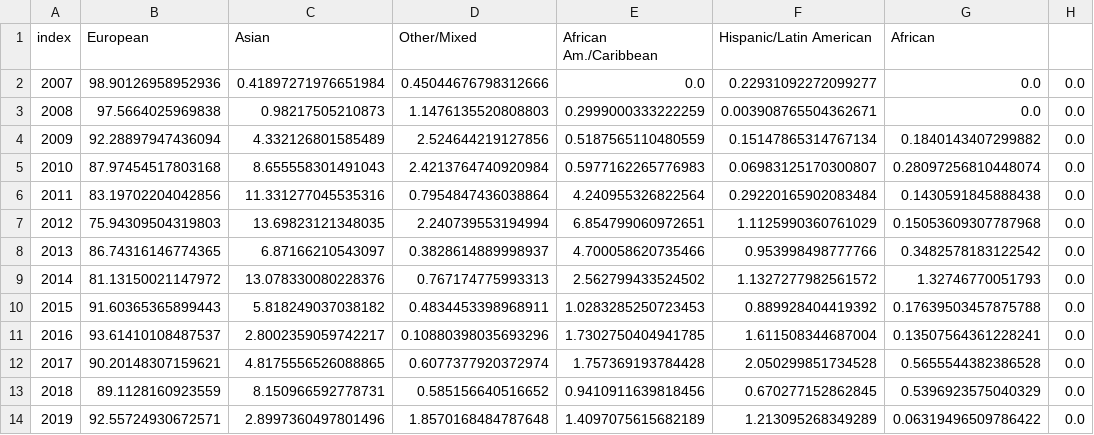
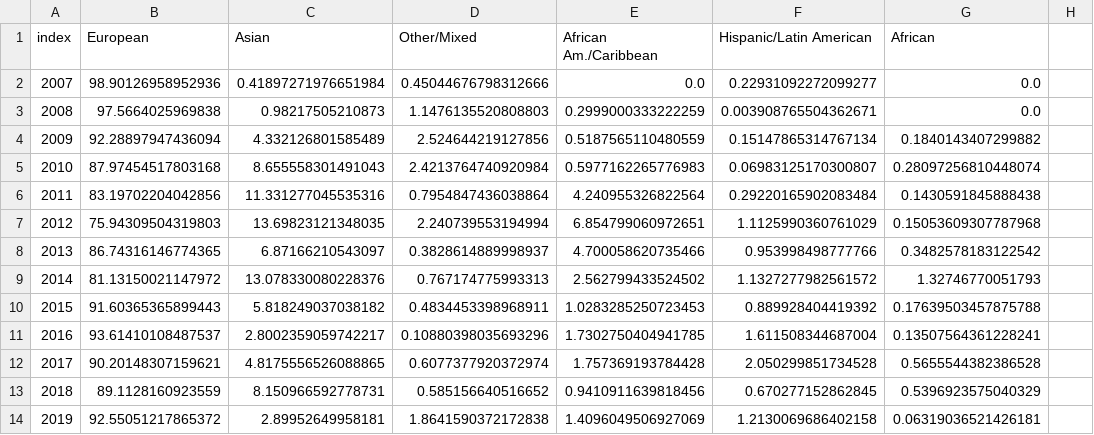
Before and after one commit to crahal/GWASDiversityMonitor, a CSV file: data/toplot/ts_initial_sum.csv, drawn as a sheet; the diff names each change by its address in the sheet, - before the commit and + after, or states it on an @@ line.

```diff
--- a/data/toplot/ts_initial_sum.csv
+++ b/data/toplot/ts_initial_sum.csv
-H2:H14: 0.0
+H2:H14: (empty)
-B14 (European): 92.55724930672571
+B14 (European): 92.55051217865372
-C14 (Asian): 2.8997360497801496
+C14 (Asian): 2.89952649958181
-D14 (Other/Mixed): 1.8570168484787648
+D14 (Other/Mixed): 1.8641590372172838
-E14 (African Am./Caribbean): 1.4097075615682189
+E14 (African Am./Caribbean): 1.4096049506927069
-F14 (Hispanic/Latin American): 1.213095268349289
+F14 (Hispanic/Latin American): 1.2130069686402158
-G14 (African): 0.06319496509786422
+G14 (African): 0.06319036521426181
```
Also changed, not shown: data/catalog/synthetic/GWAScatalogue_CleanedCountry.tsv, data/toplot/dohnut_df.csv, 11 other files.
